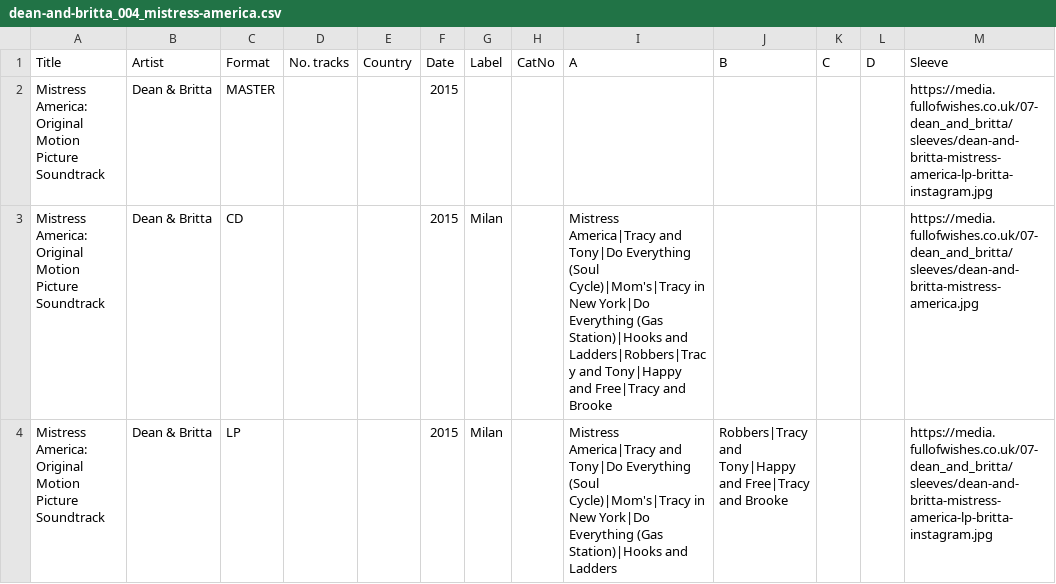
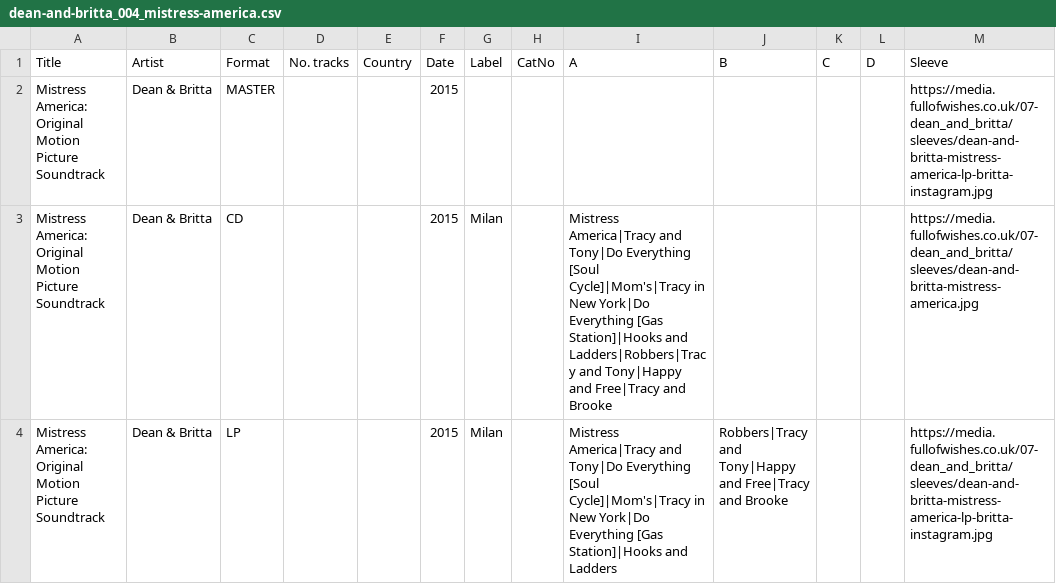
Before and after one commit to grange85/ahfow-database, a CSV file: _data/discography/dean-and-britta_004_mistress-america.csv, drawn as a sheet; only a part is shown; the diff names each change by its address in the sheet, - before the commit and + after, or states it on an @@ line.

```diff
--- a/_data/discography/dean-and-britta_004_mistress-america.csv
+++ b/_data/discography/dean-and-britta_004_mistress-america.csv
-I3 (A): …Tony|Do Everything (Soul Cycle)|Mom's|Tracy in New York|Do Everything (Gas Station)|Hooks and Ladders|Robbers|Tracy…
+I3 (A): …Tony|Do Everything [Soul Cycle]|Mom's|Tracy in New York|Do Everything [Gas Station]|Hooks and Ladders|Robbers|Tracy…
-I4 (A): …Tony|Do Everything (Soul Cycle)|Mom's|Tracy in New York|Do Everything (Gas Station)|Hooks and Ladders
+I4 (A): …Tony|Do Everything [Soul Cycle]|Mom's|Tracy in New York|Do Everything [Gas Station]|Hooks and Ladders
```
Also changed, not shown: _data/discography/galaxie-500_001_today.csv, _data/discography/galaxie-500_002_on-fire.csv, 15 other files.
